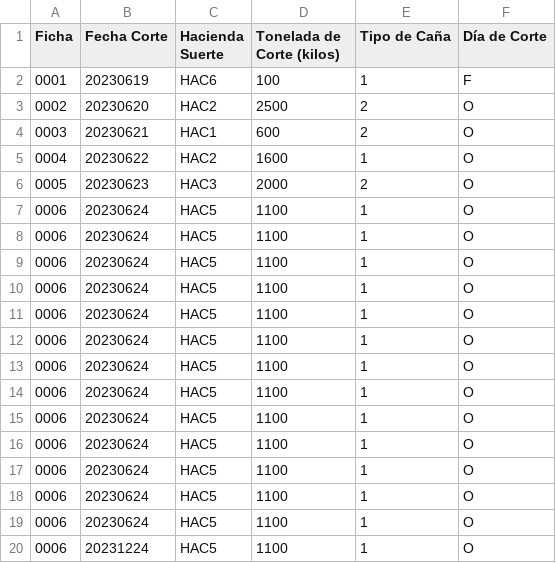
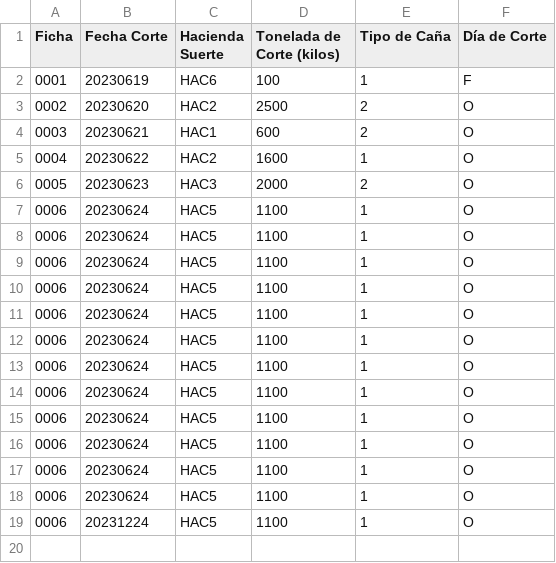
Before and after one commit to Nomka0/nomina_univalle, a CSV file: CSVs/empleados/42313/devengos/corte_cana2.csv, drawn as a sheet; the diff names each change by its address in the sheet, - before the commit and + after, or states it on an @@ line.

```diff
--- a/CSVs/empleados/42313/devengos/corte_cana2.csv
+++ b/CSVs/empleados/42313/devengos/corte_cana2.csv
-row 19: 0006 | 20230624 | HAC5 | 1100 | 1 | O
```
Also changed, not shown: CSVs/empleados/43256/devengos/corte_cana2.csv, CSVs/empleados/67754/devengos/corte_cana2.csv, 1 other file.
